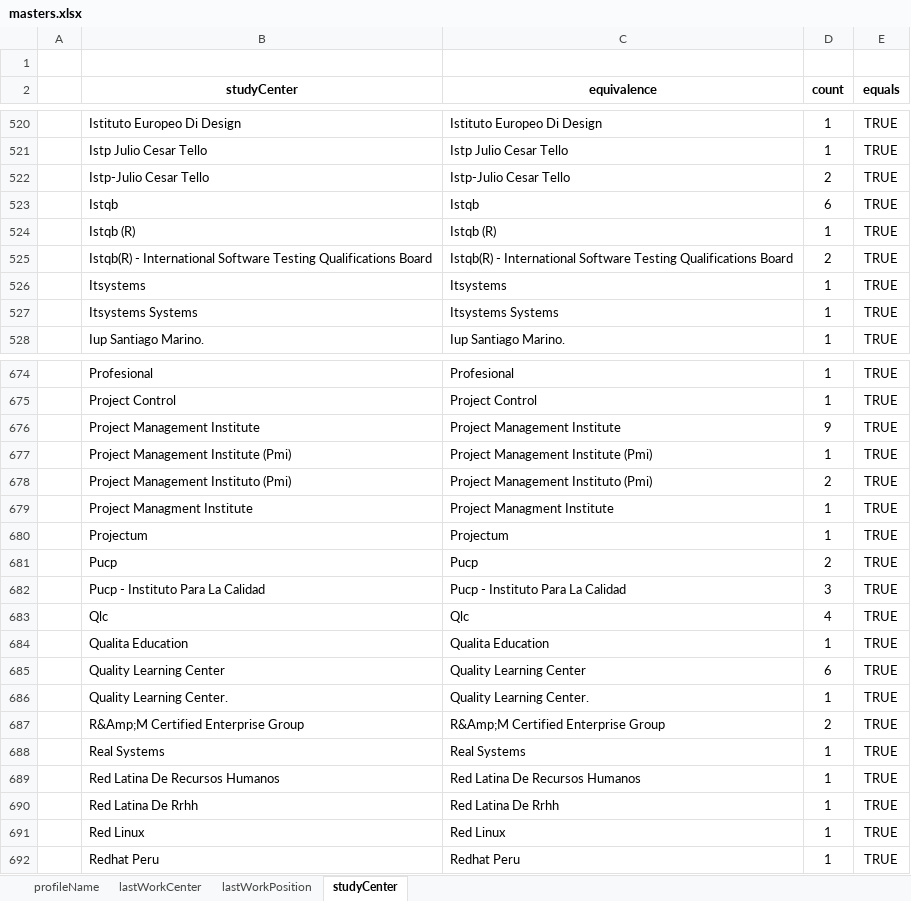
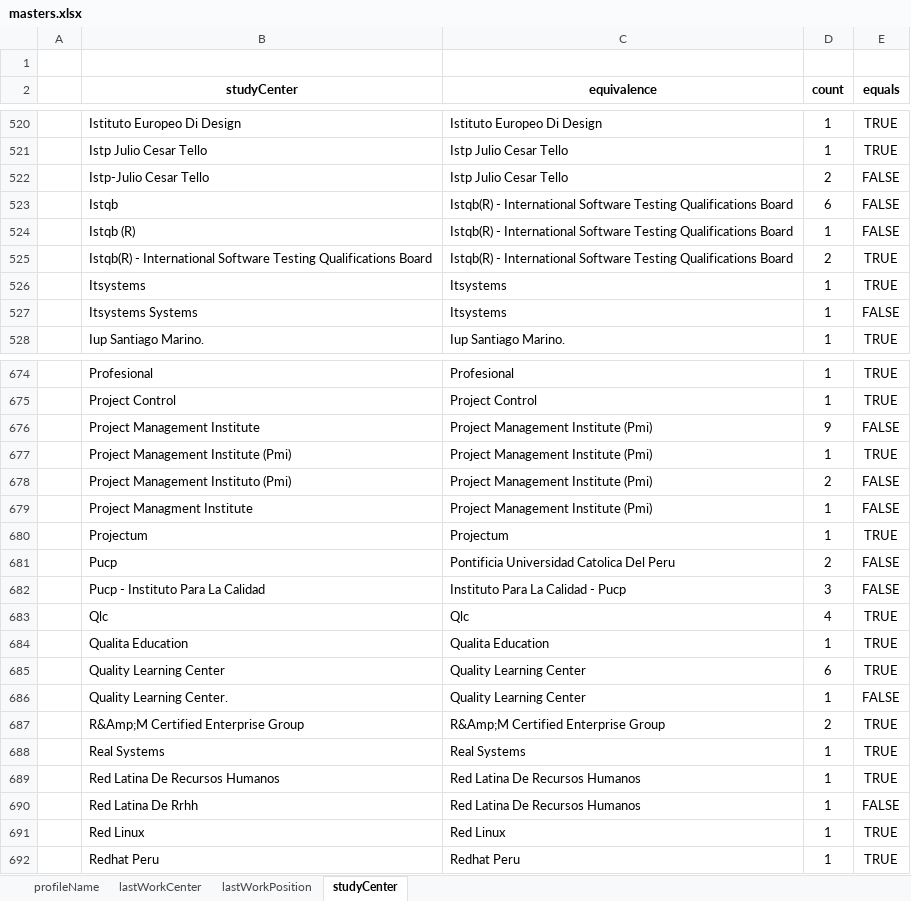
Before and after one commit to RonaldoNolasco/personal-thesis-development, an Excel workbook: 2-data-preparation/1-source-data/masters/masters.xlsx, sheet studyCenter, drawn as a sheet; only a part is shown, gaps mark what is left out; values as stored, in another font and other column widths than the file's, no borders; conditional formats not drawn; the diff covers the shown part only; the diff names each change by its address in the sheet, - before the commit and + after, or states it on an @@ line.

Commit message:
little improving for studyCenter

```diff
--- a/2-data-preparation/1-source-data/masters/masters.xlsx (sheet studyCenter)
+++ b/2-data-preparation/1-source-data/masters/masters.xlsx (sheet studyCenter)
-C522 (equivalence): Istp-Julio Cesar Tello
+C522 (equivalence): Istp Julio Cesar Tello
-E522:E524 (equals): TRUE
+E522:E524 (equals): FALSE
-C523 (equivalence): Istqb
+C523 (equivalence): Istqb(R) - International Software Testing Qualifications Board
-C524 (equivalence): Istqb (R)
+C524 (equivalence): Istqb(R) - International Software Testing Qualifications Board
-C527 (equivalence): Itsystems Systems
+C527 (equivalence): Itsystems
-E527 (equals): TRUE
+E527 (equals): FALSE
-C676 (equivalence): Project Management Institute
+C676 (equivalence): Project Management Institute (Pmi)
-E676 (equals): TRUE
+E676 (equals): FALSE
-C678 (equivalence): Project Management Instituto (Pmi)
+C678 (equivalence): Project Management Institute (Pmi)
-E678:E679 (equals): TRUE
+E678:E679 (equals): FALSE
-C679 (equivalence): Project Managment Institute
+C679 (equivalence): Project Management Institute (Pmi)
-C681 (equivalence): Pucp
+C681 (equivalence): Pontificia Universidad Catolica Del Peru
-E681:E682 (equals): TRUE
+E681:E682 (equals): FALSE
-C682 (equivalence): Pucp - Instituto Para La Calidad
+C682 (equivalence): Instituto Para La Calidad - Pucp
-C686 (equivalence): Quality Learning Center.
+C686 (equivalence): Quality Learning Center
-E686 (equals): TRUE
+E686 (equals): FALSE
-C690 (equivalence): Red Latina De Rrhh
+C690 (equivalence): Red Latina De Recursos Humanos
-E690 (equals): TRUE
+E690 (equals): FALSE
```
Also changed, not shown: 146 edited cells elsewhere in this sheet, 8 other files.
